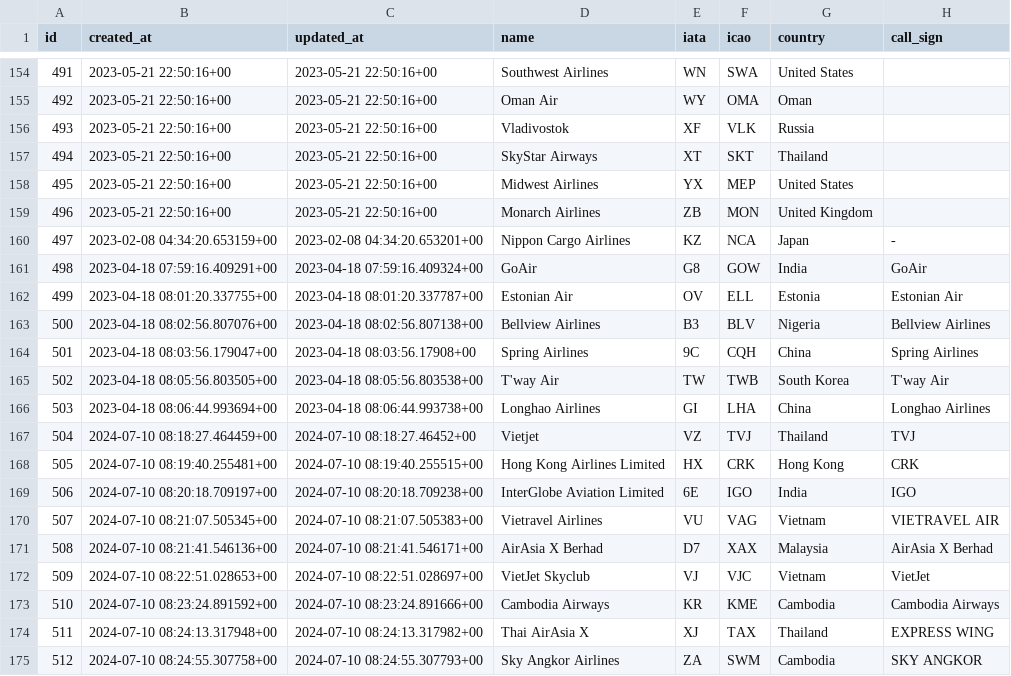
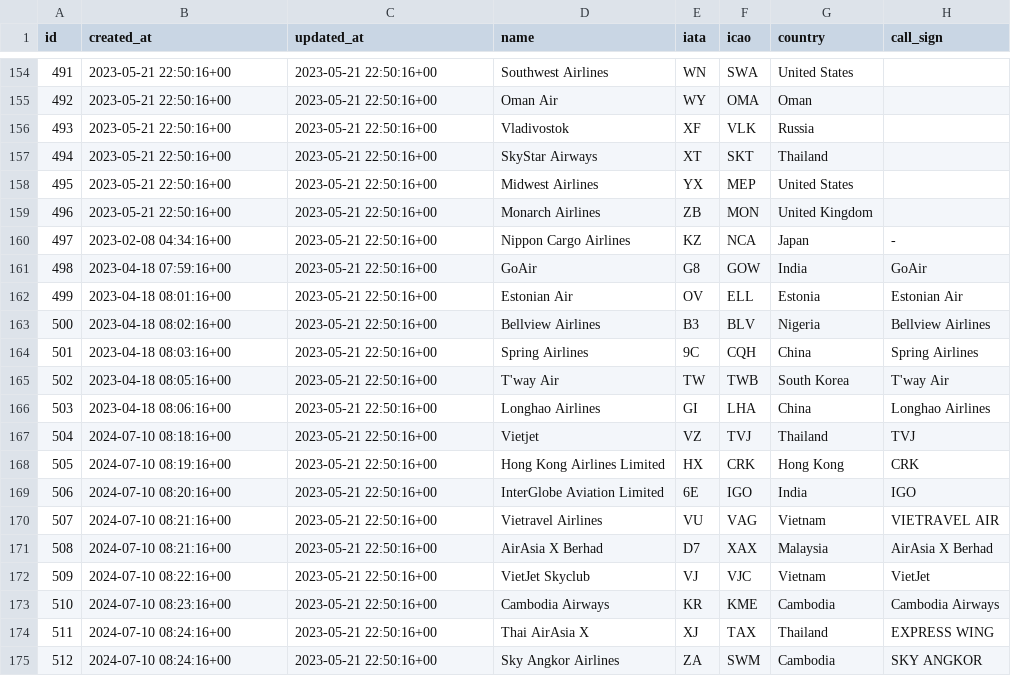
Before and after one commit to krittuch/itafm_go, a CSV file: data/flight_airlinecode.csv, drawn as a sheet; only a part is shown, gaps mark what is left out; the diff covers the shown part only.

```diff
--- a/data/flight_airlinecode.csv
+++ b/data/flight_airlinecode.csv
@@ -159,17 +159,17 @@
 496,"2023-05-21 22:50:16+00","2023-05-21 22:50:16+00","Monarch Airlines","ZB","MON","United Kingdom",""
-497,"2023-02-08 04:34:20.653159+00","2023-02-08 04:34:20.653201+00","Nippon Cargo Airlines","KZ","NCA","Japan","-"
-498,"2023-04-18 07:59:16.409291+00","2023-04-18 07:59:16.409324+00","GoAir","G8","GOW","India","GoAir"
-499,"2023-04-18 08:01:20.337755+00","2023-04-18 08:01:20.337787+00","Estonian Air","OV","ELL","Estonia","Estonian Air"
-500,"2023-04-18 08:02:56.807076+00","2023-04-18 08:02:56.807138+00","Bellview Airlines","B3","BLV","Nigeria","Bellview Airlines"
-501,"2023-04-18 08:03:56.179047+00","2023-04-18 08:03:56.17908+00","Spring Airlines","9C","CQH","China","Spring Airlines"
-502,"2023-04-18 08:05:56.803505+00","2023-04-18 08:05:56.803538+00","T'way Air","TW","TWB","South Korea","T'way Air"
-503,"2023-04-18 08:06:44.993694+00","2023-04-18 08:06:44.993738+00","Longhao Airlines","GI","LHA","China","Longhao Airlines"
-504,"2024-07-10 08:18:27.464459+00","2024-07-10 08:18:27.46452+00","Vietjet","VZ","TVJ","Thailand","TVJ"
-505,"2024-07-10 08:19:40.255481+00","2024-07-10 08:19:40.255515+00","Hong Kong Airlines Limited","HX","CRK","Hong Kong","CRK"
-506,"2024-07-10 08:20:18.709197+00","2024-07-10 08:20:18.709238+00","InterGlobe Aviation Limited","6E","IGO","India","IGO"
-507,"2024-07-10 08:21:07.505345+00","2024-07-10 08:21:07.505383+00","Vietravel Airlines","VU","VAG","Vietnam","VIETRAVEL AIR"
-508,"2024-07-10 08:21:41.546136+00","2024-07-10 08:21:41.546171+00","AirAsia X Berhad","D7","XAX","Malaysia","AirAsia X Berhad"
-509,"2024-07-10 08:22:51.028653+00","2024-07-10 08:22:51.028697+00","VietJet Skyclub","VJ","VJC","Vietnam","VietJet"
-510,"2024-07-10 08:23:24.891592+00","2024-07-10 08:23:24.891666+00","Cambodia Airways","KR","KME","Cambodia","Cambodia Airways"
-511,"2024-07-10 08:24:13.317948+00","2024-07-10 08:24:13.317982+00","Thai AirAsia X","XJ","TAX","Thailand","EXPRESS WING"
-512,"2024-07-10 08:24:55.307758+00","2024-07-10 08:24:55.307793+00","Sky Angkor Airlines","ZA","SWM","Cambodia","SKY ANGKOR"
+497,"2023-02-08 04:34:16+00","2023-05-21 22:50:16+00","Nippon Cargo Airlines","KZ","NCA","Japan","-"
+498,"2023-04-18 07:59:16+00","2023-05-21 22:50:16+00","GoAir","G8","GOW","India","GoAir"
+499,"2023-04-18 08:01:16+00","2023-05-21 22:50:16+00","Estonian Air","OV","ELL","Estonia","Estonian Air"
+500,"2023-04-18 08:02:16+00","2023-05-21 22:50:16+00","Bellview Airlines","B3","BLV","Nigeria","Bellview Airlines"
+501,"2023-04-18 08:03:16+00","2023-05-21 22:50:16+00","Spring Airlines","9C","CQH","China","Spring Airlines"
+502,"2023-04-18 08:05:16+00","2023-05-21 22:50:16+00","T'way Air","TW","TWB","South Korea","T'way Air"
+503,"2023-04-18 08:06:16+00","2023-05-21 22:50:16+00","Longhao Airlines","GI","LHA","China","Longhao Airlines"
+504,"2024-07-10 08:18:16+00","2023-05-21 22:50:16+00","Vietjet","VZ","TVJ","Thailand","TVJ"
+505,"2024-07-10 08:19:16+00","2023-05-21 22:50:16+00","Hong Kong Airlines Limited","HX","CRK","Hong Kong","CRK"
+506,"2024-07-10 08:20:16+00","2023-05-21 22:50:16+00","InterGlobe Aviation Limited","6E","IGO","India","IGO"
+507,"2024-07-10 08:21:16+00","2023-05-21 22:50:16+00","Vietravel Airlines","VU","VAG","Vietnam","VIETRAVEL AIR"
+508,"2024-07-10 08:21:16+00","2023-05-21 22:50:16+00","AirAsia X Berhad","D7","XAX","Malaysia","AirAsia X Berhad"
+509,"2024-07-10 08:22:16+00","2023-05-21 22:50:16+00","VietJet Skyclub","VJ","VJC","Vietnam","VietJet"
+510,"2024-07-10 08:23:16+00","2023-05-21 22:50:16+00","Cambodia Airways","KR","KME","Cambodia","Cambodia Airways"
+511,"2024-07-10 08:24:16+00","2023-05-21 22:50:16+00","Thai AirAsia X","XJ","TAX","Thailand","EXPRESS WING"
+512,"2024-07-10 08:24:16+00","2023-05-21 22:50:16+00","Sky Angkor Airlines","ZA","SWM","Cambodia","SKY ANGKOR"
```
Also changed, not shown: 7 added rows and 26 edited cells elsewhere in this file, 7 other files.
